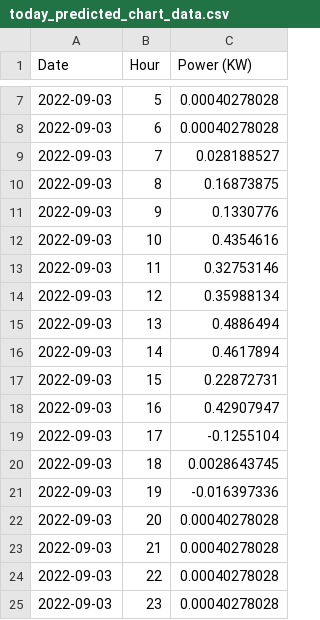
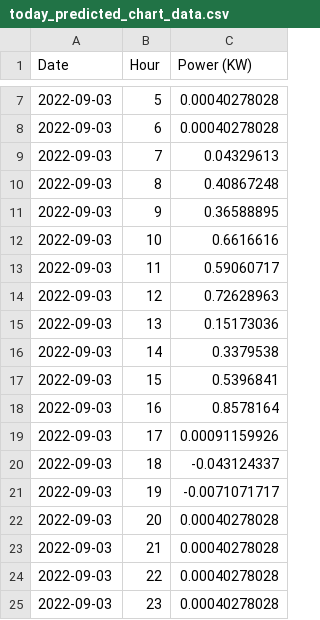
Before and after one commit to Mubeen31/solar-power-predictions, a CSV file: xgboost model/today_predicted_chart_data.csv, drawn as a sheet; only a part is shown, gaps mark what is left out.

Commit message:
first commit

```diff
--- a/xgboost model/today_predicted_chart_data.csv
+++ b/xgboost model/today_predicted_chart_data.csv
@@ -8,15 +8,15 @@ Date,Hour,Power (KW)
 2022-09-03,6,0.00040278028
-2022-09-03,7,0.028188527
-2022-09-03,8,0.16873875
-2022-09-03,9,0.1330776
-2022-09-03,10,0.4354616
-2022-09-03,11,0.32753146
-2022-09-03,12,0.35988134
-2022-09-03,13,0.4886494
-2022-09-03,14,0.4617894
-2022-09-03,15,0.22872731
-2022-09-03,16,0.42907947
-2022-09-03,17,-0.1255104
-2022-09-03,18,0.0028643745
-2022-09-03,19,-0.016397336
+2022-09-03,7,0.04329613
+2022-09-03,8,0.40867248
+2022-09-03,9,0.36588895
+2022-09-03,10,0.6616616
+2022-09-03,11,0.59060717
+2022-09-03,12,0.72628963
+2022-09-03,13,0.15173036
+2022-09-03,14,0.3379538
+2022-09-03,15,0.5396841
+2022-09-03,16,0.8578164
+2022-09-03,17,0.00091159926
+2022-09-03,18,-0.043124337
+2022-09-03,19,-0.0071071717
 2022-09-03,20,0.00040278028
```
